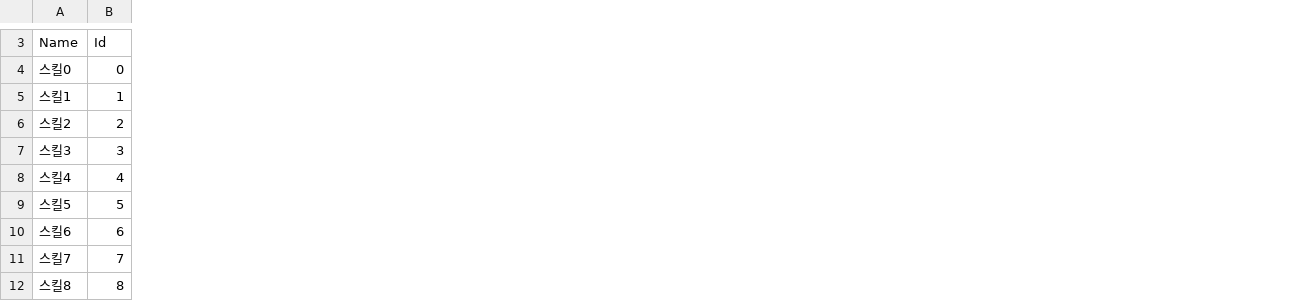
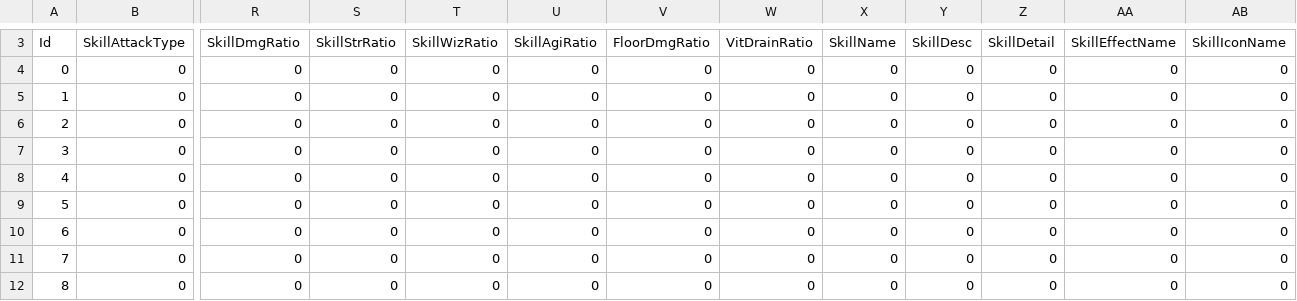
Before and after one commit to HAGU-G/Team-Lost-Vikings, a CSV file: Assets/DataTable/SkillTable.csv, drawn as a sheet; only a part is shown, gaps mark what is left out; removed rows and columns are numbered as before the commit, all else as after; the diff covers the shown part only; the diff names each change by its address in the sheet, - before the commit and + after, or states it on an @@ line.

Commit message:
# 오류 수정, 스킬 테이블 수정 - SkillData 오타 수정 - 유닛이 타일 뒤로 들어가는 오류 수정 - 스킬 테이블csv 수정

```diff
--- a/Assets/DataTable/SkillTable.csv
+++ b/Assets/DataTable/SkillTable.csv
-column A, rows 3-12: Name | 스킬0 | 스킬1 | 스킬2 | 스킬3 | 스킬4 | 스킬5 | 스킬6 | 스킬7 | 스킬8
+column B, rows 3-12: SkillAttackType | 0 | 0 | 0 | 0 | 0 | 0 | 0 | 0 | 0
+column R, rows 3-12: SkillDmgRatio | 0 | 0 | 0 | 0 | 0 | 0 | 0 | 0 | 0
+column S, rows 3-12: SkillStrRatio | 0 | 0 | 0 | 0 | 0 | 0 | 0 | 0 | 0
+column T, rows 3-12: SkillWizRatio | 0 | 0 | 0 | 0 | 0 | 0 | 0 | 0 | 0
+column U, rows 3-12: SkillAgiRatio | 0 | 0 | 0 | 0 | 0 | 0 | 0 | 0 | 0
+column V, rows 3-12: FloorDmgRatio | 0 | 0 | 0 | 0 | 0 | 0 | 0 | 0 | 0
+column W, rows 3-12: VitDrainRatio | 0 | 0 | 0 | 0 | 0 | 0 | 0 | 0 | 0
+column X, rows 3-12: SkillName | 0 | 0 | 0 | 0 | 0 | 0 | 0 | 0 | 0
+column Y, rows 3-12: SkillDesc | 0 | 0 | 0 | 0 | 0 | 0 | 0 | 0 | 0
+column Z, rows 3-12: SkillDetail | 0 | 0 | 0 | 0 | 0 | 0 | 0 | 0 | 0
+column AA, rows 3-12: SkillEffectName | 0 | 0 | 0 | 0 | 0 | 0 | 0 | 0 | 0
+column AB, rows 3-12: SkillIconName | 0 | 0 | 0 | 0 | 0 | 0 | 0 | 0 | 0
```
Also changed, not shown: 2 added columns and 44 edited cells elsewhere in this file, 2 other files.
